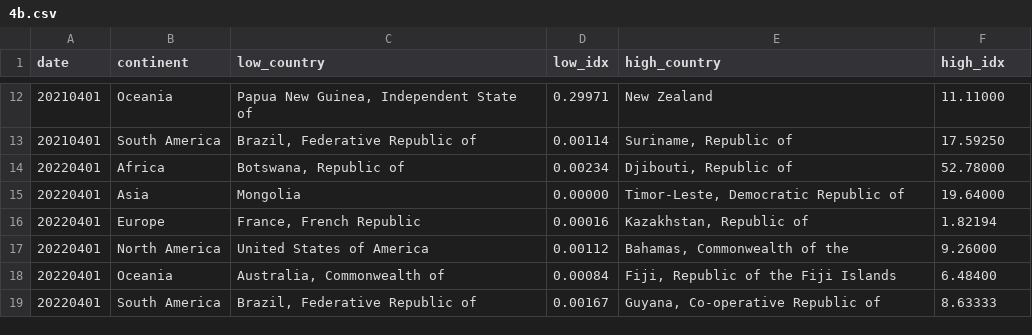
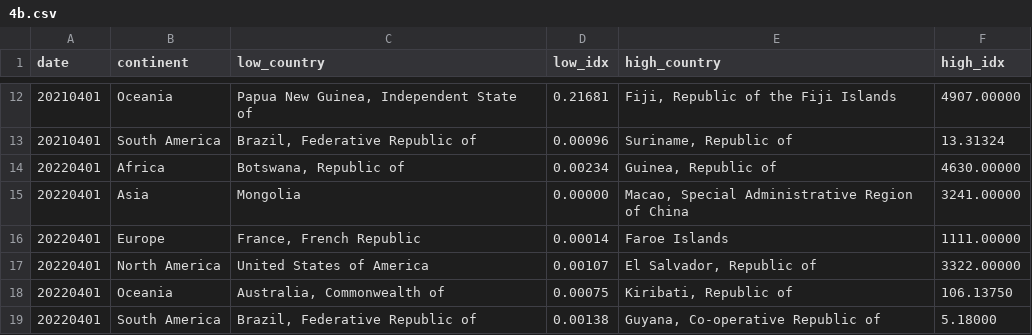
Before and after one commit to dytsou/db2023, a CSV file: hw2/results/4b.csv, drawn as a sheet; only a part is shown, gaps mark what is left out; the diff covers the shown part only.

```diff
--- a/hw2/results/4b.csv
+++ b/hw2/results/4b.csv
@@ -12,8 +12,8 @@
-"20210401","Oceania","Papua New Guinea, Independent State of","0.29971","New Zealand","11.11000"
-"20210401","South America","Brazil, Federative Republic of","0.00114","Suriname, Republic of","17.59250"
-"20220401","Africa","Botswana, Republic of","0.00234","Djibouti, Republic of","52.78000"
-"20220401","Asia","Mongolia","0.00000","Timor-Leste, Democratic Republic of","19.64000"
-"20220401","Europe","France, French Republic","0.00016","Kazakhstan, Republic of","1.82194"
-"20220401","North America","United States of America","0.00112","Bahamas, Commonwealth of the","9.26000"
-"20220401","Oceania","Australia, Commonwealth of","0.00084","Fiji, Republic of the Fiji Islands","6.48400"
-"20220401","South America","Brazil, Federative Republic of","0.00167","Guyana, Co-operative Republic of","8.63333"
+"20210401","Oceania","Papua New Guinea, Independent State of","0.21681","Fiji, Republic of the Fiji Islands","4907.00000"
+"20210401","South America","Brazil, Federative Republic of","0.00096","Suriname, Republic of","13.31324"
+"20220401","Africa","Botswana, Republic of","0.00234","Guinea, Republic of","4630.00000"
+"20220401","Asia","Mongolia","0.00000","Macao, Special Administrative Region of China","3241.00000"
+"20220401","Europe","France, French Republic","0.00014","Faroe Islands","1111.00000"
+"20220401","North America","United States of America","0.00107","El Salvador, Republic of","3322.00000"
+"20220401","Oceania","Australia, Commonwealth of","0.00075","Kiribati, Republic of","106.13750"
+"20220401","South America","Brazil, Federative Republic of","0.00138","Guyana, Co-operative Republic of","5.18000"
```
Also changed, not shown: 32 edited cells elsewhere in this file, 3 other files.
